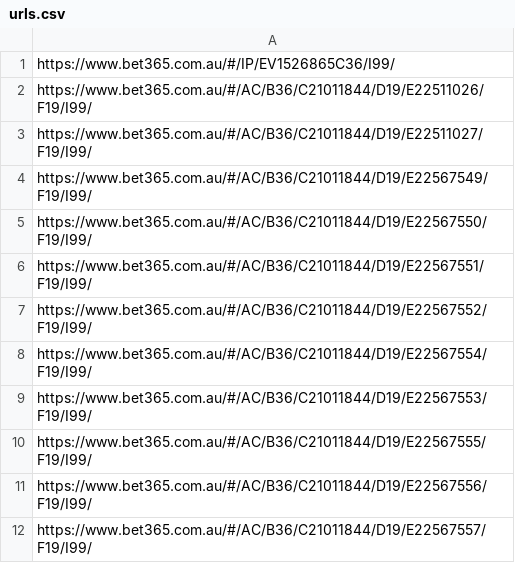
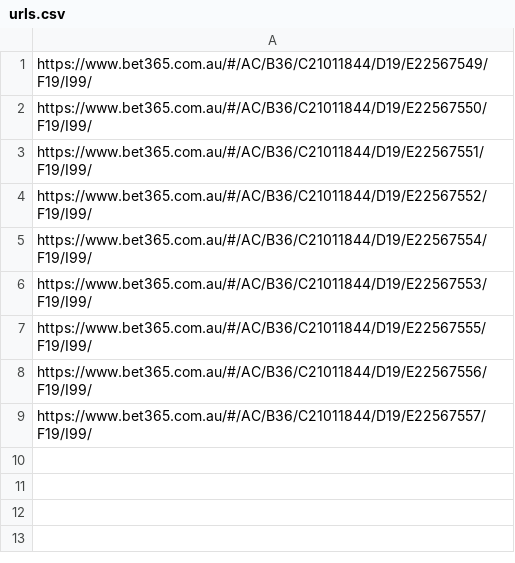
Before and after one commit to jamesbrown1417/AFL, a CSV file: Data/BET365_HTML/urls.csv, drawn as a sheet.

```diff
--- a/Data/BET365_HTML/urls.csv
+++ b/Data/BET365_HTML/urls.csv
@@ -1,4 +1 @@
-https://www.bet365.com.au/#/IP/EV1526865C36/I99/
-https://www.bet365.com.au/#/AC/B36/C21011844/D19/E22511026/F19/I99/
-https://www.bet365.com.au/#/AC/B36/C21011844/D19/E22511027/F19/I99/
 https://www.bet365.com.au/#/AC/B36/C21011844/D19/E22567549/F19/I99/
```
Also changed, not shown: Data/scraped_odds/bet365_h2h.csv, Data/scraped_odds/sportsbet_line.csv, 47 other files.
